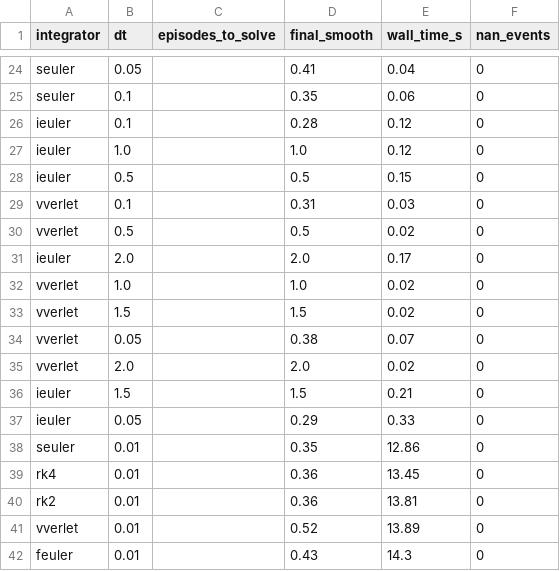
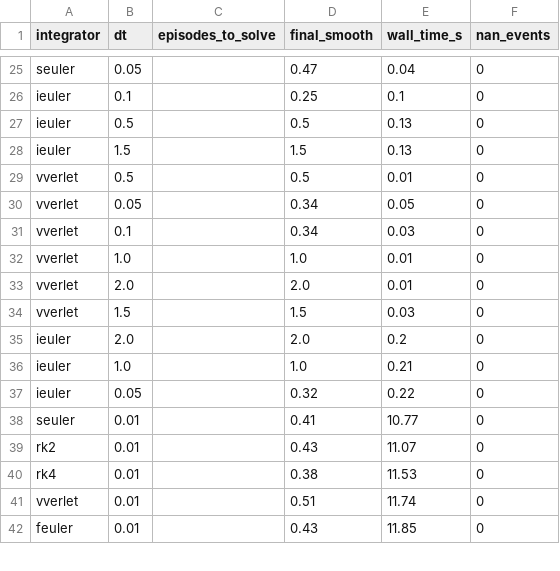
Before and after one commit to kslaton07/cs839-fp, a CSV file: DQN/results_cartpole/summary.csv, drawn as a sheet; only a part is shown, gaps mark what is left out; removed rows and columns are numbered as before the commit, all else as after; the diff covers the shown part only; the diff names each change by its address in the sheet, - before the commit and + after, or states it on an @@ line.

```diff
--- a/DQN/results_cartpole/summary.csv
+++ b/DQN/results_cartpole/summary.csv
-D25 (final_smooth): 0.41
+D25 (final_smooth): 0.47
-row 25: seuler | 0.1 |  | 0.35 | 0.06 | 0
-D26 (final_smooth): 0.28
+D26 (final_smooth): 0.25
-E26 (wall_time_s): 0.12
+E26 (wall_time_s): 0.1
-row 27: ieuler | 1.0 |  | 1.0 | 0.12 | 0
-E27 (wall_time_s): 0.15
+E27 (wall_time_s): 0.13
-row 29: vverlet | 0.1 |  | 0.31 | 0.03 | 0
+row 28: ieuler | 1.5 |  | 1.5 | 0.13 | 0
-E29 (wall_time_s): 0.02
+E29 (wall_time_s): 0.01
-row 31: ieuler | 2.0 |  | 2.0 | 0.17 | 0
+row 30: vverlet | 0.05 |  | 0.34 | 0.05 | 0
+row 31: vverlet | 0.1 |  | 0.34 | 0.03 | 0
-E32 (wall_time_s): 0.02
+E32 (wall_time_s): 0.01
+row 33: vverlet | 2.0 |  | 2.0 | 0.01 | 0
-E34 (wall_time_s): 0.02
+E34 (wall_time_s): 0.03
-row 34: vverlet | 0.05 |  | 0.38 | 0.07 | 0
-A35 (integrator): vverlet
+A35 (integrator): ieuler
-E35 (wall_time_s): 0.02
+E35 (wall_time_s): 0.2
-B36 (dt): 1.5
+B36 (dt): 1.0
-D36 (final_smooth): 1.5
+D36 (final_smooth): 1.0
-D37 (final_smooth): 0.29
+D37 (final_smooth): 0.32
-E37 (wall_time_s): 0.33
+E37 (wall_time_s): 0.22
-D38 (final_smooth): 0.35
+D38 (final_smooth): 0.41
-E38 (wall_time_s): 12.86
+E38 (wall_time_s): 10.77
-row 39: rk4 | 0.01 |  | 0.36 | 13.45 | 0
-D39 (final_smooth): 0.36
+D39 (final_smooth): 0.43
-E39 (wall_time_s): 13.81
+E39 (wall_time_s): 11.07
+row 40: rk4 | 0.01 |  | 0.38 | 11.53 | 0
-D41 (final_smooth): 0.52
+D41 (final_smooth): 0.51
-E41 (wall_time_s): 13.89
+E41 (wall_time_s): 11.74
-E42 (wall_time_s): 14.3
+E42 (wall_time_s): 11.85
```
Also changed, not shown: 9 added rows, 8 removed rows, 4 moved rows and 10 edited cells elsewhere in this file, 24 other files.
